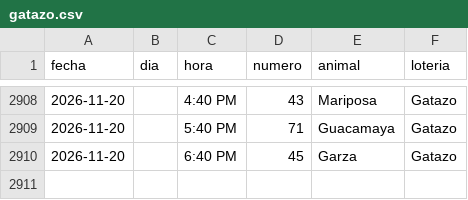
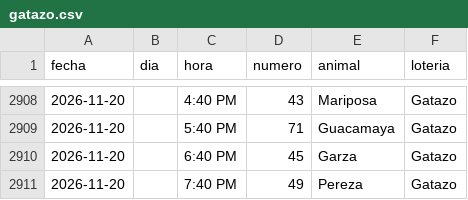
Before and after one commit to victorcsp22-star/sniper-ruletas, a CSV file: gatazo.csv, drawn as a sheet; only a part is shown, gaps mark what is left out; the diff names each change by its address in the sheet, - before the commit and + after, or states it on an @@ line.

```diff
--- a/gatazo.csv
+++ b/gatazo.csv
+row 2911: 2026-11-20 |  | 7:40 PM | 49 | Pereza | Gatazo
```
Also changed, not shown: granja_millonaria_granjazo.csv, ledger_nuevas_ruletas.csv, 4 other files.
